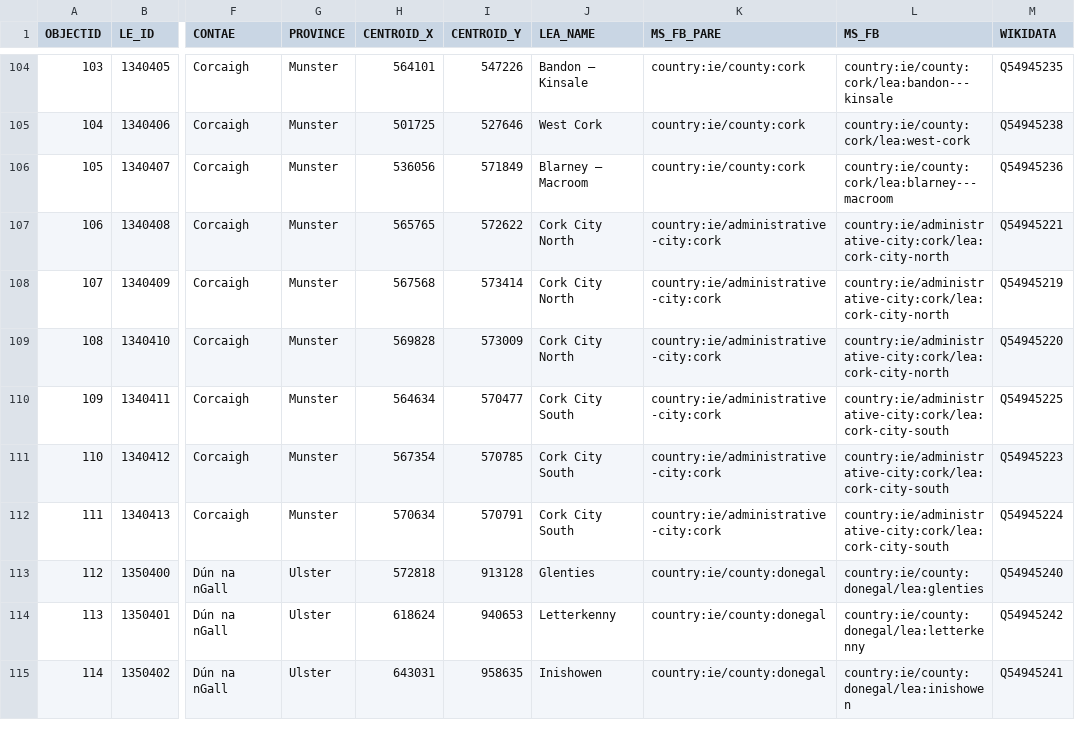
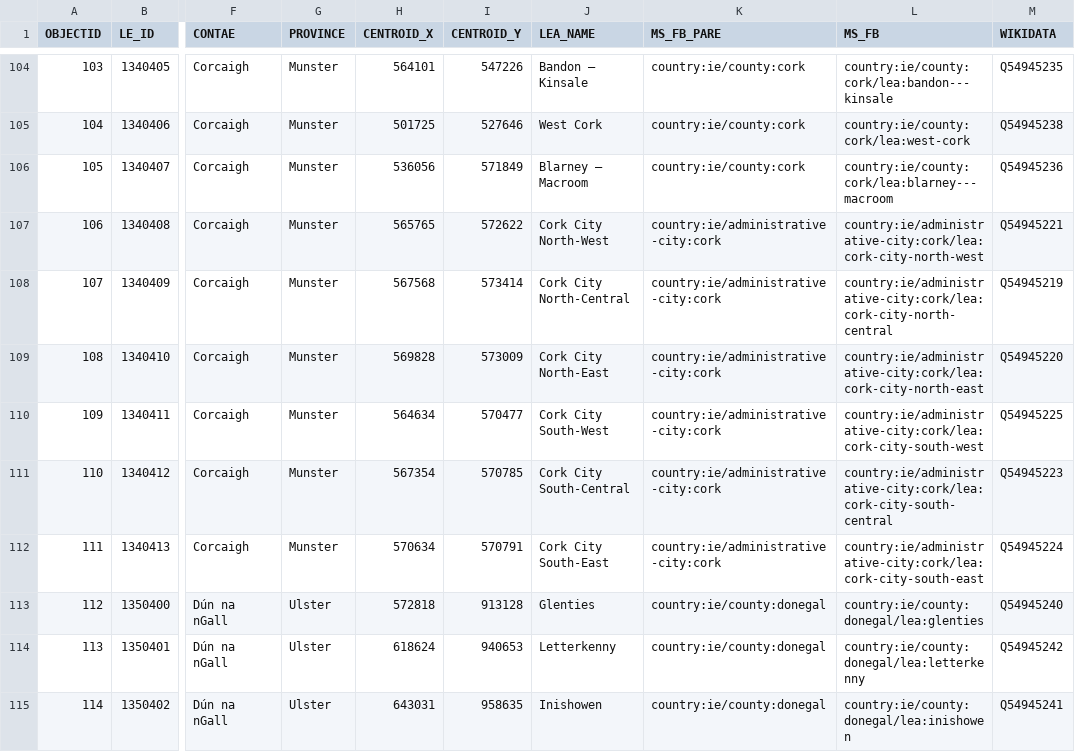
Before and after one commit to everypolitician/proto-commons-ireland, a CSV file: boundaries/build/local-electoral-areas/local-electoral-areas.csv, drawn as a sheet; only a part is shown, gaps mark what is left out; the diff names each change by its address in the sheet, - before the commit and + after, or states it on an @@ line.

Commit message:
Fix names and IDs for Cork City constuencies in CSV

```diff
--- a/boundaries/build/local-electoral-areas/local-electoral-areas.csv
+++ b/boundaries/build/local-electoral-areas/local-electoral-areas.csv
-J107 (LEA_NAME): Cork City North
+J107 (LEA_NAME): Cork City North-West
-L107 (MS_FB): country:ie/administrative-city:cork/lea:cork-city-north
+L107 (MS_FB): country:ie/administrative-city:cork/lea:cork-city-north-west
-J108 (LEA_NAME): Cork City North
+J108 (LEA_NAME): Cork City North-Central
-L108 (MS_FB): country:ie/administrative-city:cork/lea:cork-city-north
+L108 (MS_FB): country:ie/administrative-city:cork/lea:cork-city-north-central
-J109 (LEA_NAME): Cork City North
+J109 (LEA_NAME): Cork City North-East
-L109 (MS_FB): country:ie/administrative-city:cork/lea:cork-city-north
+L109 (MS_FB): country:ie/administrative-city:cork/lea:cork-city-north-east
-J110 (LEA_NAME): Cork City South
+J110 (LEA_NAME): Cork City South-West
-L110 (MS_FB): country:ie/administrative-city:cork/lea:cork-city-south
+L110 (MS_FB): country:ie/administrative-city:cork/lea:cork-city-south-west
-J111 (LEA_NAME): Cork City South
+J111 (LEA_NAME): Cork City South-Central
-L111 (MS_FB): country:ie/administrative-city:cork/lea:cork-city-south
+L111 (MS_FB): country:ie/administrative-city:cork/lea:cork-city-south-central
-J112 (LEA_NAME): Cork City South
+J112 (LEA_NAME): Cork City South-East
-L112 (MS_FB): country:ie/administrative-city:cork/lea:cork-city-south
+L112 (MS_FB): country:ie/administrative-city:cork/lea:cork-city-south-east
```
